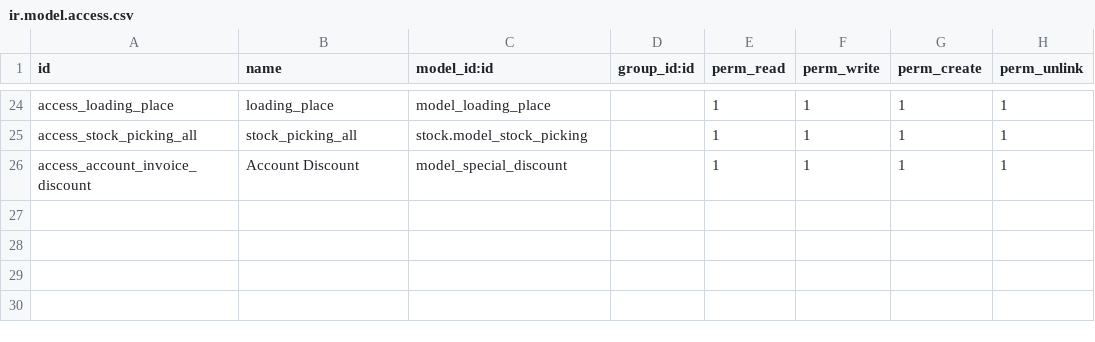
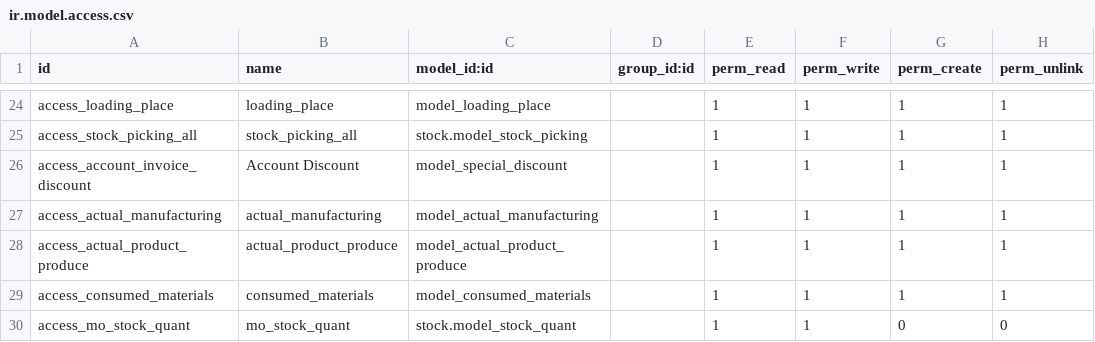
Before and after one commit to emadraafatgad/elwaha, a CSV file: logistics/security/ir.model.access.csv, drawn as a sheet; only a part is shown, gaps mark what is left out; the diff names each change by its address in the sheet, - before the commit and + after, or states it on an @@ line.

```diff
--- a/logistics/security/ir.model.access.csv
+++ b/logistics/security/ir.model.access.csv
+row 27: access_actual_manufacturing | actual_manufacturing | model_actual_manufacturing |  | 1 | 1 | 1 | 1
+row 28: access_actual_product_produce | actual_product_produce | model_actual_product_produce |  | 1 | 1 | 1 | 1
+row 29: access_consumed_materials | consumed_materials | model_consumed_materials |  | 1 | 1 | 1 | 1
+row 30: access_mo_stock_quant | mo_stock_quant | stock.model_stock_quant |  | 1 | 1 | 0 | 0
```
Also changed, not shown: 10 other files.
